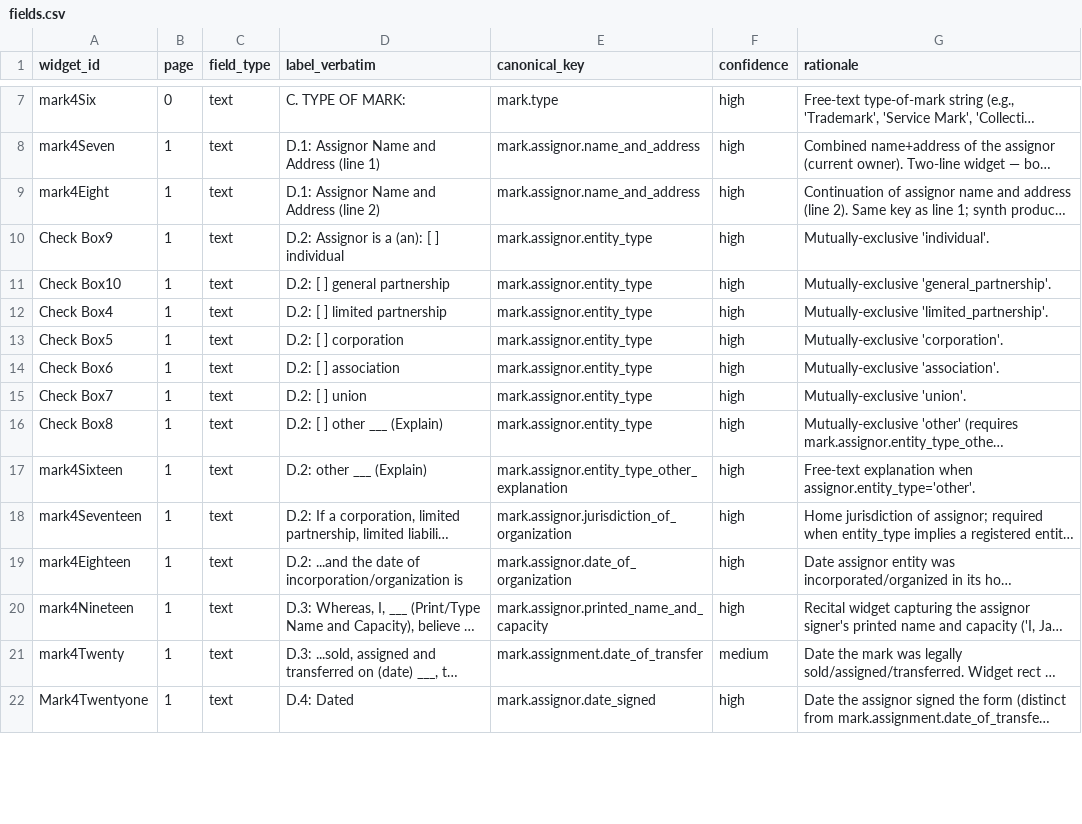
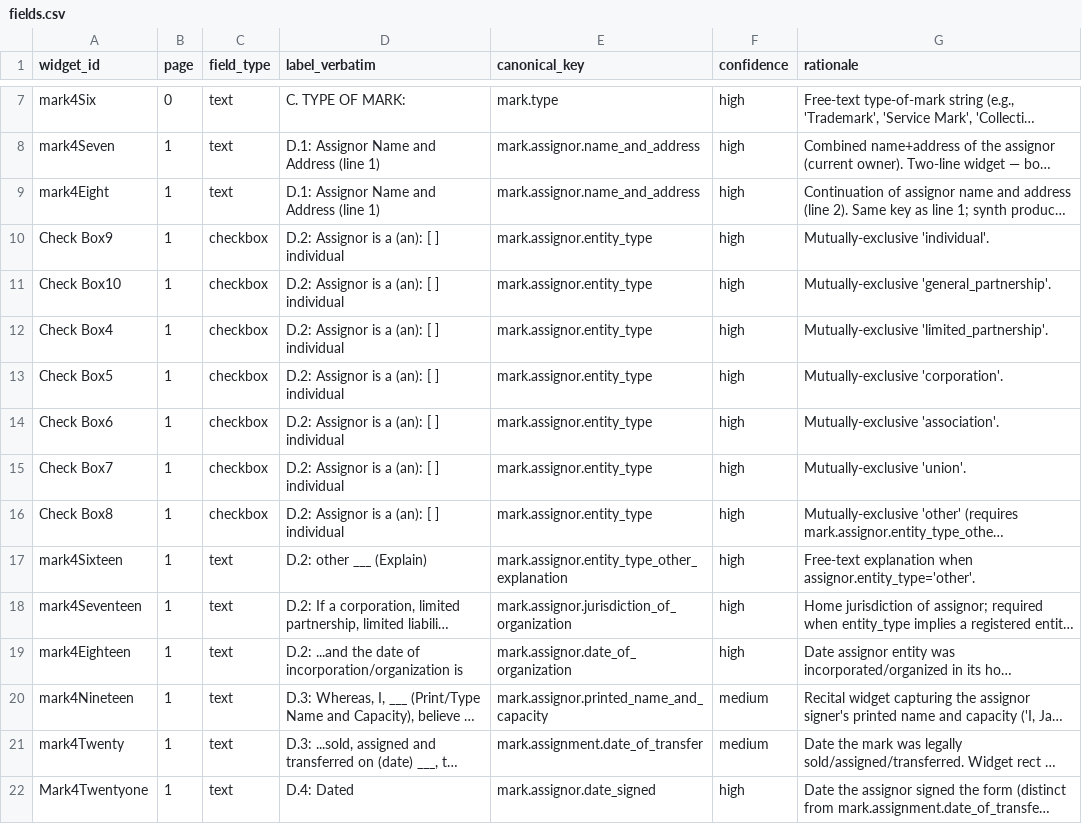
Before and after one commit to bedardandy/maine-corporation-forms, a CSV file: forms/MARK_mark4/fields.csv, drawn as a sheet; only a part is shown, gaps mark what is left out; long unchanged cells end in …; the diff covers the shown part only; the diff names each change by its address in the sheet, - before the commit and + after, or states it on an @@ line.

```diff
--- a/forms/MARK_mark4/fields.csv
+++ b/forms/MARK_mark4/fields.csv
-D9 (label_verbatim): D.1: Assignor Name and Address (line 2)
+D9 (label_verbatim): D.1: Assignor Name and Address (line 1)
-C10:C16 (field_type): text
+C10:C16 (field_type): checkbox
-D11 (label_verbatim): D.2: [ ] general partnership
+D11 (label_verbatim): D.2: Assignor is a (an): [ ] individual
-D12 (label_verbatim): D.2: [ ] limited partnership
+D12 (label_verbatim): D.2: Assignor is a (an): [ ] individual
-D13 (label_verbatim): D.2: [ ] corporation
+D13 (label_verbatim): D.2: Assignor is a (an): [ ] individual
-D14 (label_verbatim): D.2: [ ] association
+D14 (label_verbatim): D.2: Assignor is a (an): [ ] individual
-D15 (label_verbatim): D.2: [ ] union
+D15 (label_verbatim): D.2: Assignor is a (an): [ ] individual
-D16 (label_verbatim): D.2: [ ] other ___ (Explain)
+D16 (label_verbatim): D.2: Assignor is a (an): [ ] individual
-F20 (confidence): high
+F20 (confidence): medium
```
Also changed, not shown: 3 added rows, 6 removed rows and 9 edited cells elsewhere in this file, forms/CORP_MBCA-14/fields.csv, forms/LLC_MLLC-12A/fields.csv, 29 other files.
